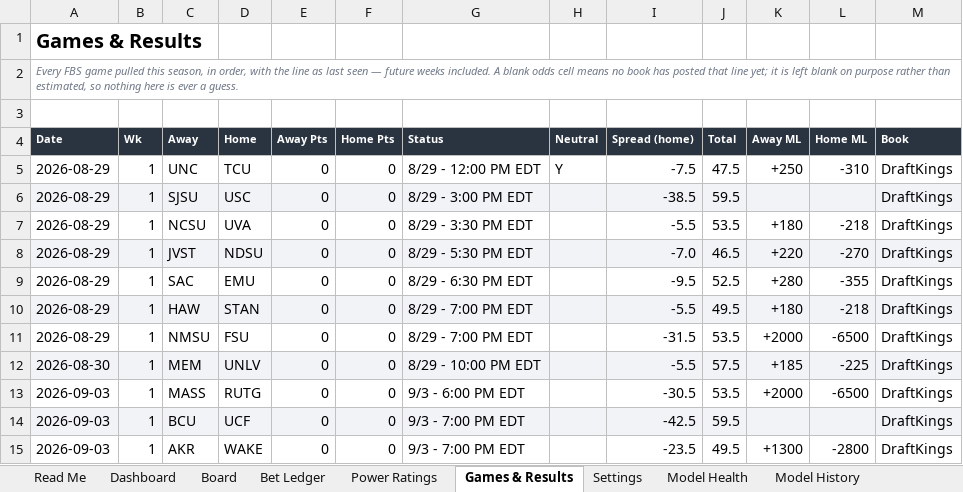
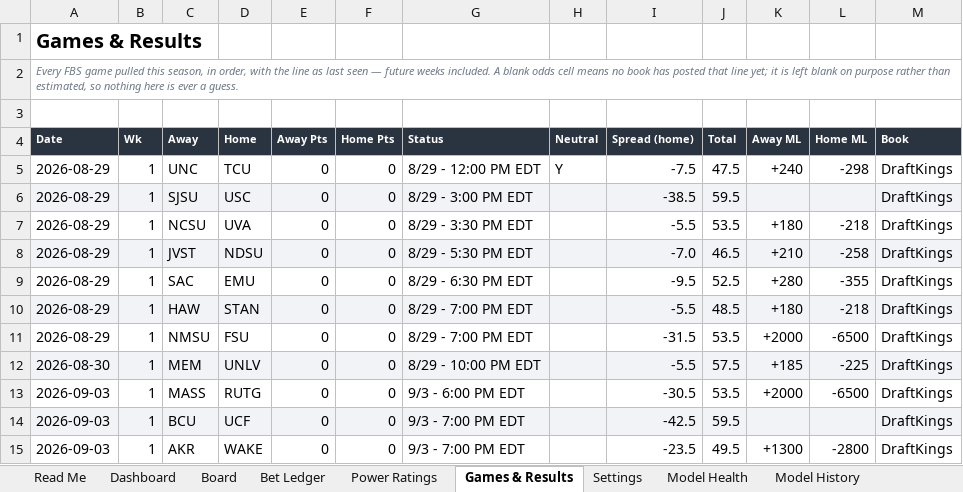
Before and after one commit to CHILLYCHILLY14/ncaaf-edge, an Excel workbook: NCAAF_Edge_Model.xlsx, sheet Games & Results, drawn as a sheet; only a part is shown; values as stored, in another font and other column widths than the file's, no borders; table styles not drawn; the diff names each change by its address in the sheet, - before the commit and + after, or states it on an @@ line.

```diff
--- a/NCAAF_Edge_Model.xlsx (sheet Games & Results)
+++ b/NCAAF_Edge_Model.xlsx (sheet Games & Results)
-K5 (Away ML): +250
+K5 (Away ML): +240
-L5 (Home ML): -310
+L5 (Home ML): -298
-K8 (Away ML): +220
+K8 (Away ML): +210
-L8 (Home ML): -270
+L8 (Home ML): -258
-J10 (Total): 49.5
+J10 (Total): 48.5
```
Also changed, not shown: sheet Board, sheet Dashboard, sheet Read Me, 6 other files.
